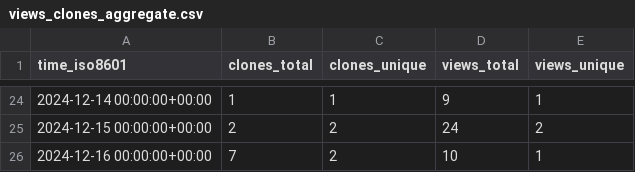
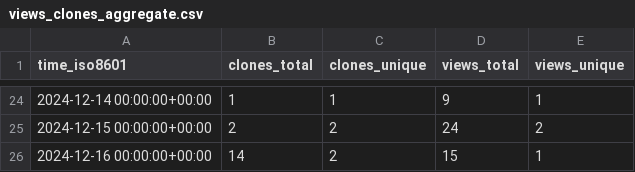
Before and after one commit to CTF-FlagFrenzy/challenges, a CSV file: CTF-FlagFrenzy/challenges/ghrs-data/views_clones_aggregate.csv, drawn as a sheet; only a part is shown, gaps mark what is left out.

```diff
--- a/CTF-FlagFrenzy/challenges/ghrs-data/views_clones_aggregate.csv
+++ b/CTF-FlagFrenzy/challenges/ghrs-data/views_clones_aggregate.csv
@@ -25,2 +25,2 @@ time_iso8601,clones_total,clones_unique,views_total,views_unique
 2024-12-15 00:00:00+00:00,2,2,24,2
-2024-12-16 00:00:00+00:00,7,2,10,1
+2024-12-16 00:00:00+00:00,14,2,15,1
```
Also changed, not shown: 1 other file.
